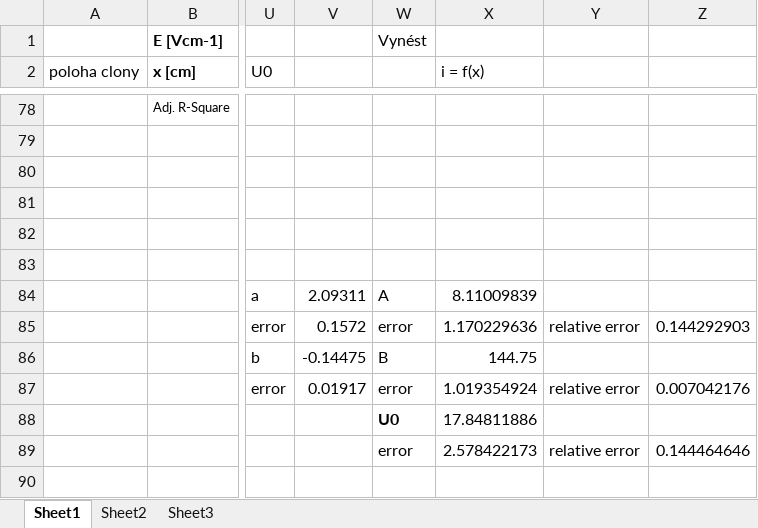
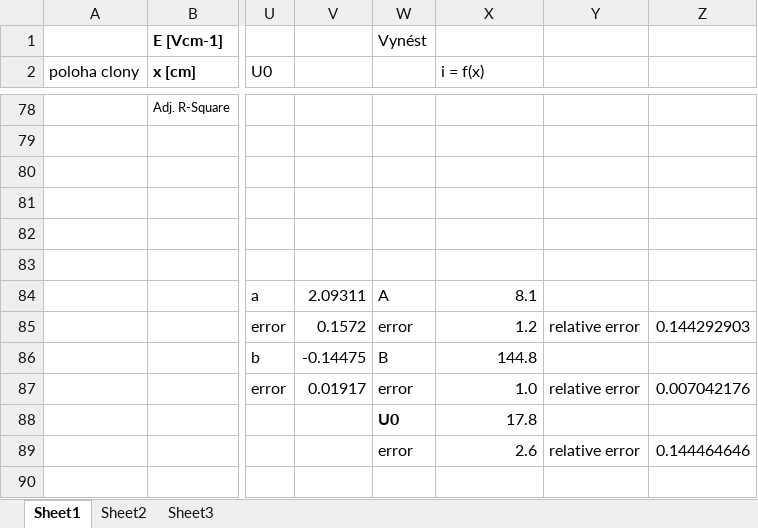
Before and after one commit to Raay473667/PraktikaPlazma, an Excel workbook: 01_Townsend/data/Townsend.xlsx, sheet Sheet1, drawn as a sheet; only a part is shown, gaps mark what is left out; values as stored, in another font and other column widths than the file's, no borders; the diff names each change by its address in the sheet, - before the commit and + after, or states it on an @@ line.

```diff
--- a/01_Townsend/data/Townsend.xlsx (sheet Sheet1)
+++ b/01_Townsend/data/Townsend.xlsx (sheet Sheet1)
-X84 (i = f(x)): 8.11009839
+X84 (i = f(x)): 8.1
-X85 (i = f(x)): 1.170229636
+X85 (i = f(x)): 1.2
-X86 (i = f(x)): 144.75
+X86 (i = f(x)): 144.8
-X87 (i = f(x)): 1.019354924
+X87 (i = f(x)): 1.0
-X88 (i = f(x)): 17.84811886
+X88 (i = f(x)): 17.8
-X89 (i = f(x)): 2.578422173
+X89 (i = f(x)): 2.6
```
Also changed, not shown: 6 other files.
